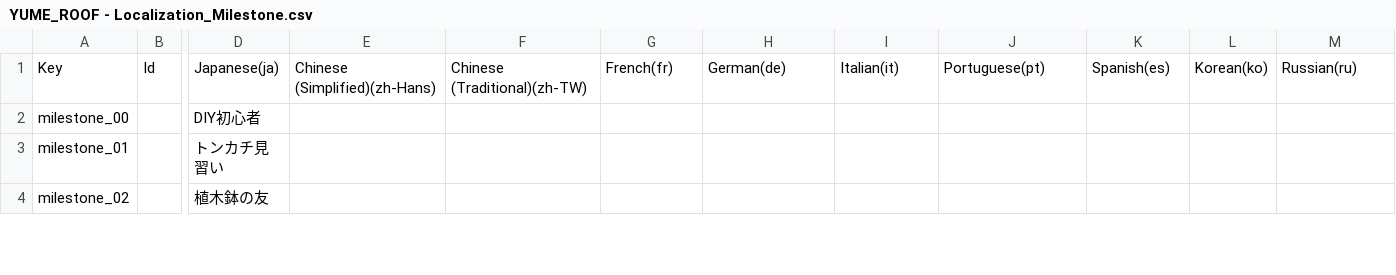
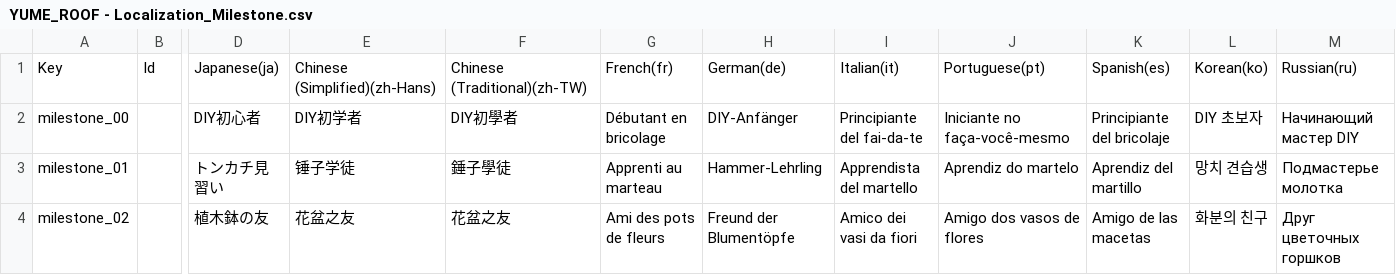
Before and after one commit to rivinext/YUMEROOF, a CSV file: Data/YUME_ROOF - Localization_Milestone.csv, drawn as a sheet; only a part is shown, gaps mark what is left out; the diff covers the shown part only; the diff names each change by its address in the sheet, - before the commit and + after, or states it on an @@ line.

Commit message:
Add milestone translations

```diff
--- a/Data/YUME_ROOF - Localization_Milestone.csv
+++ b/Data/YUME_ROOF - Localization_Milestone.csv
-E2: (empty)
+E2: DIY初学者
-F2: (empty)
+F2: DIY初學者
-G2: (empty)
+G2: Débutant en bricolage
-H2: (empty)
+H2: DIY-Anfänger
-I2: (empty)
+I2: Principiante del fai-da-te
-J2: (empty)
+J2: Iniciante no faça-você-mesmo
-K2: (empty)
+K2: Principiante del bricolaje
-L2: (empty)
+L2: DIY 초보자
-M2: (empty)
+M2: Начинающий мастер DIY
-E3: (empty)
+E3: 锤子学徒
-F3: (empty)
+F3: 錘子學徒
-G3: (empty)
+G3: Apprenti au marteau
-H3: (empty)
+H3: Hammer-Lehrling
-I3: (empty)
+I3: Apprendista del martello
-J3: (empty)
+J3: Aprendiz do martelo
-K3: (empty)
+K3: Aprendiz del martillo
-L3: (empty)
+L3: 망치 견습생
-M3: (empty)
+M3: Подмастерье молотка
-E4: (empty)
+E4: 花盆之友
-F4: (empty)
+F4: 花盆之友
-G4: (empty)
+G4: Ami des pots de fleurs
-H4: (empty)
+H4: Freund der Blumentöpfe
-I4: (empty)
+I4: Amico dei vasi da fiori
-J4: (empty)
+J4: Amigo dos vasos de flores
-K4: (empty)
+K4: Amigo de las macetas
-L4: (empty)
+L4: 화분의 친구
-M4: (empty)
+M4: Друг цветочных горшков
```
Also changed, not shown: 63 edited cells elsewhere in this file.
